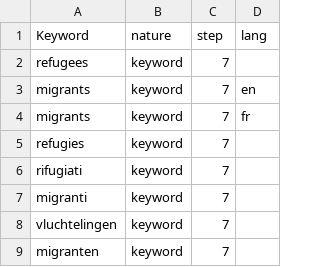
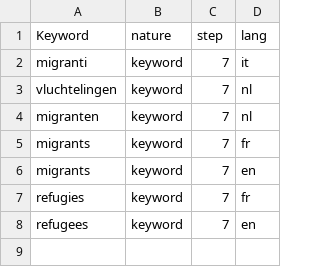
Before and after one commit to alexisperrier/upem-metoo, a CSV file: data_refugees/refugees.csv, drawn as a sheet.

Commit message:
refugees

```diff
--- a/data_refugees/refugees.csv
+++ b/data_refugees/refugees.csv
@@ -1,9 +1,8 @@
 "Keyword","nature","step","lang"
-"refugees","keyword",7,
+"migranti","keyword",7,"it"
+"vluchtelingen","keyword",7,"nl"
+"migranten","keyword",7,"nl"
+"migrants","keyword",7,"fr"
 "migrants","keyword",7,"en"
-"migrants","keyword",7,"fr"
-"refugies","keyword",7,
-"rifugiati","keyword",7,
-"migranti","keyword",7,
-"vluchtelingen","keyword",7,
-"migranten","keyword",7,
+"refugies","keyword",7,"fr"
+"refugees","keyword",7,"en"
```
Also changed, not shown: 6 other files.
